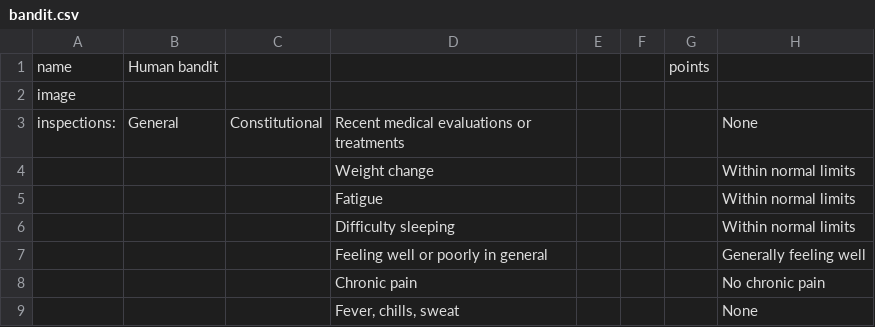
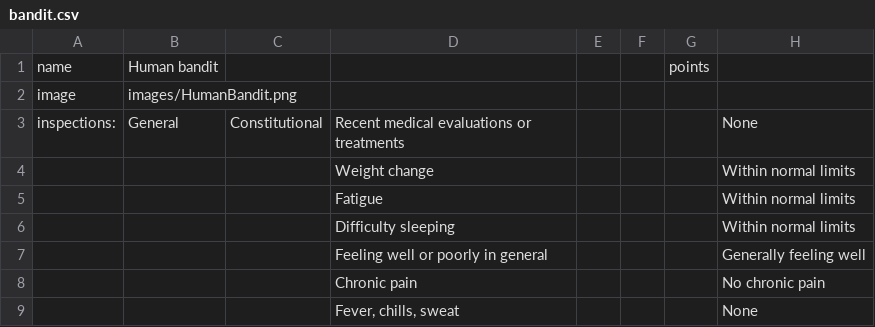
Before and after one commit to KristinEliseLee/monster-clinic, a CSV file: character_data/bandit.csv, drawn as a sheet; only a part is shown.

```diff
--- a/character_data/bandit.csv
+++ b/character_data/bandit.csv
@@ -1,3 +1,3 @@
 name,Human bandit,,,,,points,
-image,,,,,,,
+image,images/HumanBandit.png,,,,,,
 inspections: ,General,Constitutional,Recent medical evaluations or treatments,,,,None
```
Also changed, not shown: 13 other files.
